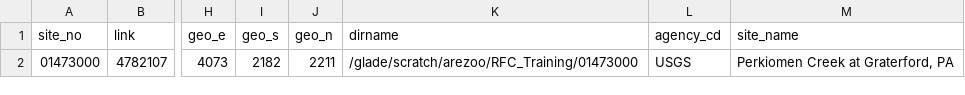
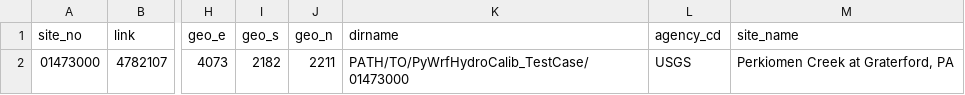
Before and after one commit to NCAR/PyWrfHydroCalib, a CSV file: setup_files/domainMeta.csv, drawn as a sheet; only a part is shown, gaps mark what is left out; the diff names each change by its address in the sheet, - before the commit and + after, or states it on an @@ line.

```diff
--- a/setup_files/domainMeta.csv
+++ b/setup_files/domainMeta.csv
-K2 (dirname): /glade/scratch/arezoo/RFC_Training/01473000
+K2 (dirname): PATH/TO/PyWrfHydroCalib_TestCase/01473000
```
Also changed, not shown: 6 other files.
